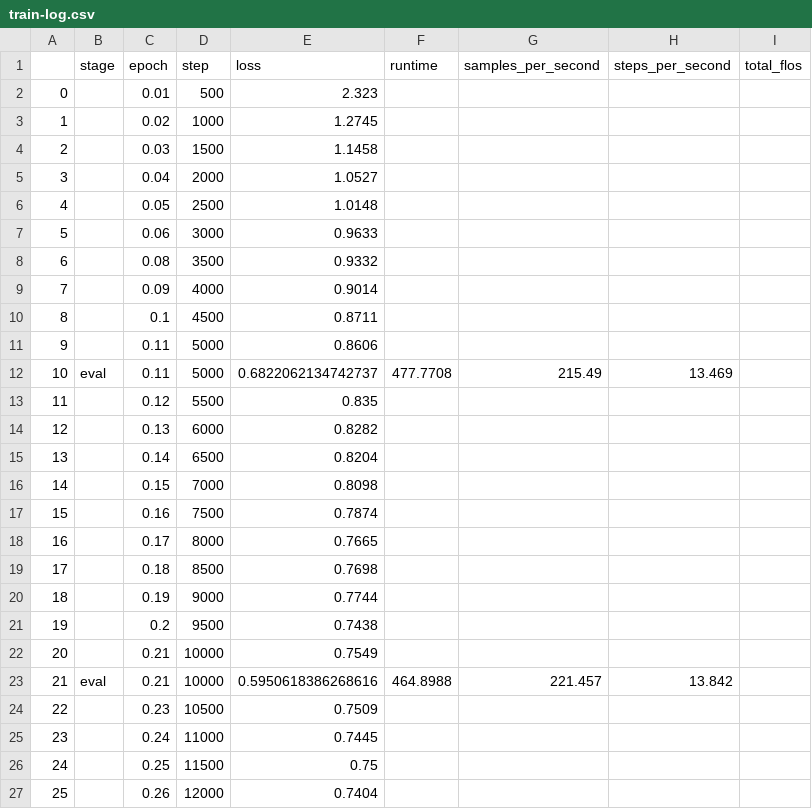
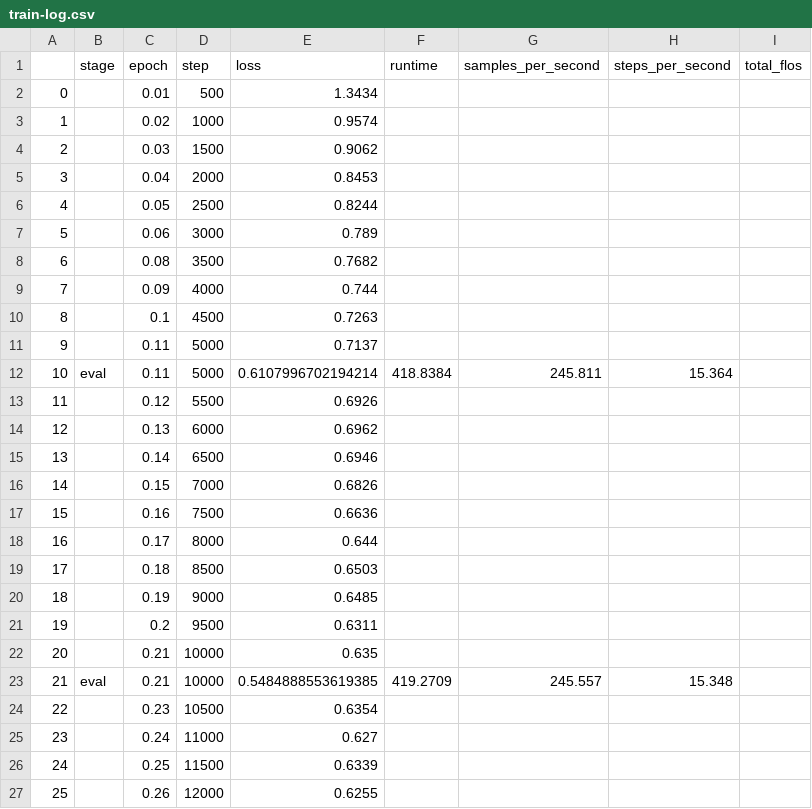
Before and after one commit to jvdzwaan/ocrpostcorrection-notebooks, a CSV file: results/correction/logs/train-log.csv, drawn as a sheet; only a part is shown; the diff covers the shown part only.

Commit message:
Train error correction with byt5-small and AdaFactor optimizer

```diff
--- a/results/correction/logs/train-log.csv
+++ b/results/correction/logs/train-log.csv
@@ -1,27 +1,27 @@
 ,stage,epoch,step,loss,runtime,samples_per_second,steps_per_second,total_flos
-0,,0.01,500,2.323,,,,
-1,,0.02,1000,1.2745,,,,
-2,,0.03,1500,1.1458,,,,
-3,,0.04,2000,1.0527,,,,
-4,,0.05,2500,1.0148,,,,
-5,,0.06,3000,0.9633,,,,
-6,,0.08,3500,0.9332,,,,
-7,,0.09,4000,0.9014,,,,
-8,,0.1,4500,0.8711,,,,
-9,,0.11,5000,0.8606,,,,
-10,eval,0.11,5000,0.6822062134742737,477.7708,215.49,13.469,
-11,,0.12,5500,0.835,,,,
-12,,0.13,6000,0.8282,,,,
-13,,0.14,6500,0.8204,,,,
-14,,0.15,7000,0.8098,,,,
-15,,0.16,7500,0.7874,,,,
-16,,0.17,8000,0.7665,,,,
-17,,0.18,8500,0.7698,,,,
-18,,0.19,9000,0.7744,,,,
-19,,0.2,9500,0.7438,,,,
-20,,0.21,10000,0.7549,,,,
-21,eval,0.21,10000,0.5950618386268616,464.8988,221.457,13.842,
-22,,0.23,10500,0.7509,,,,
-23,,0.24,11000,0.7445,,,,
-24,,0.25,11500,0.75,,,,
-25,,0.26,12000,0.7404,,,,
+0,,0.01,500,1.3434,,,,
+1,,0.02,1000,0.9574,,,,
+2,,0.03,1500,0.9062,,,,
+3,,0.04,2000,0.8453,,,,
+4,,0.05,2500,0.8244,,,,
+5,,0.06,3000,0.789,,,,
+6,,0.08,3500,0.7682,,,,
+7,,0.09,4000,0.744,,,,
+8,,0.1,4500,0.7263,,,,
+9,,0.11,5000,0.7137,,,,
+10,eval,0.11,5000,0.6107996702194214,418.8384,245.811,15.364,
+11,,0.12,5500,0.6926,,,,
+12,,0.13,6000,0.6962,,,,
+13,,0.14,6500,0.6946,,,,
+14,,0.15,7000,0.6826,,,,
+15,,0.16,7500,0.6636,,,,
+16,,0.17,8000,0.644,,,,
+17,,0.18,8500,0.6503,,,,
+18,,0.19,9000,0.6485,,,,
+19,,0.2,9500,0.6311,,,,
+20,,0.21,10000,0.635,,,,
+21,eval,0.21,10000,0.5484888553619385,419.2709,245.557,15.348,
+22,,0.23,10500,0.6354,,,,
+23,,0.24,11000,0.627,,,,
+24,,0.25,11500,0.6339,,,,
+25,,0.26,12000,0.6255,,,,
```
Also changed, not shown: 101 edited cells elsewhere in this file, 1 other file.
